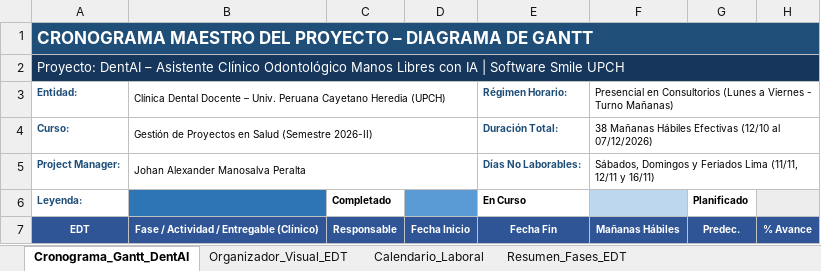
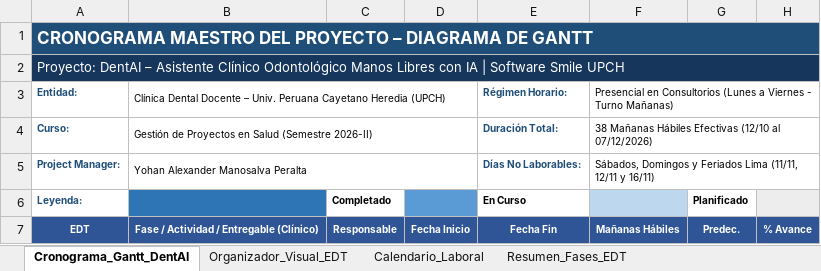
Before and after one commit to Alexander-Manosalva-Peralta/DentAI, an Excel workbook: docs/gestion_de_proyectos/GANTT_PROYECTO_DENTAI_UPCH.xlsx, sheet Cronograma_Gantt_DentAI, drawn as a sheet; only a part is shown; values as stored, in another font and other column widths than the file's, no borders; the diff names each change by its address in the sheet, - before the commit and + after, or states it on an @@ line.

```diff
--- a/docs/gestion_de_proyectos/GANTT_PROYECTO_DENTAI_UPCH.xlsx (sheet Cronograma_Gantt_DentAI)
+++ b/docs/gestion_de_proyectos/GANTT_PROYECTO_DENTAI_UPCH.xlsx (sheet Cronograma_Gantt_DentAI)
-B5: Johan Alexander Manosalva Peralta
+B5: Yohan Alexander Manosalva Peralta
```
Also changed, not shown: sheet Organizador_Visual_EDT, 1 other file.
